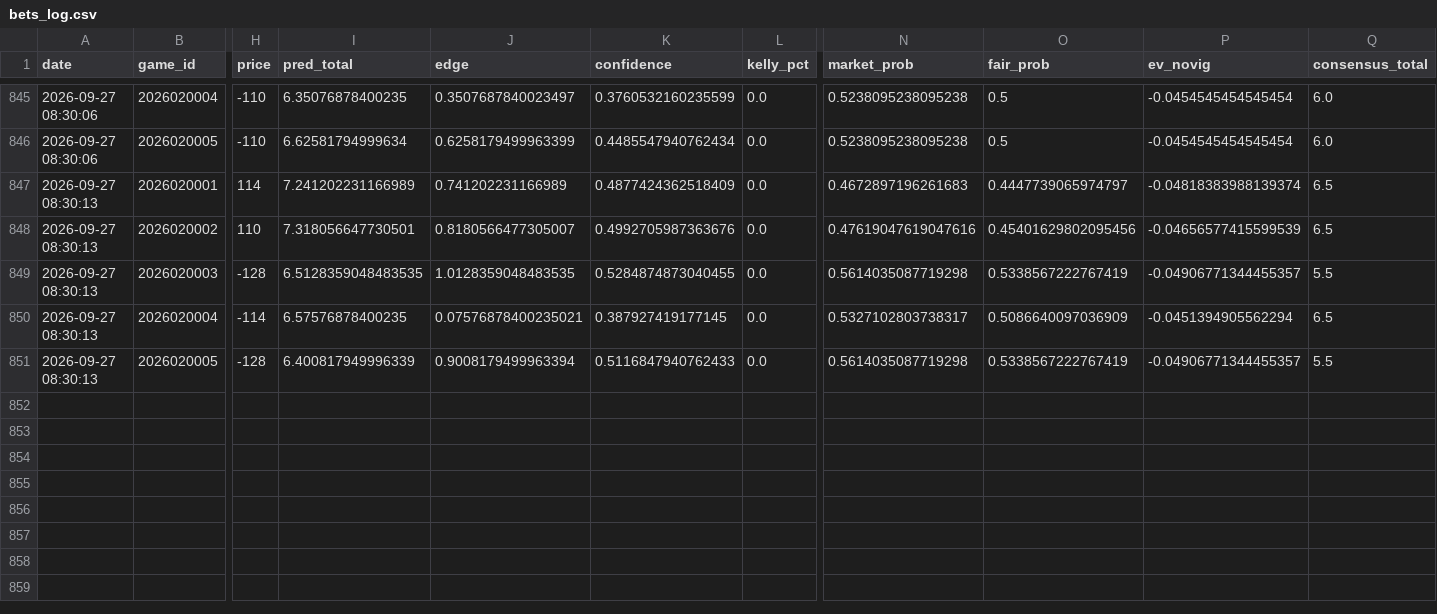
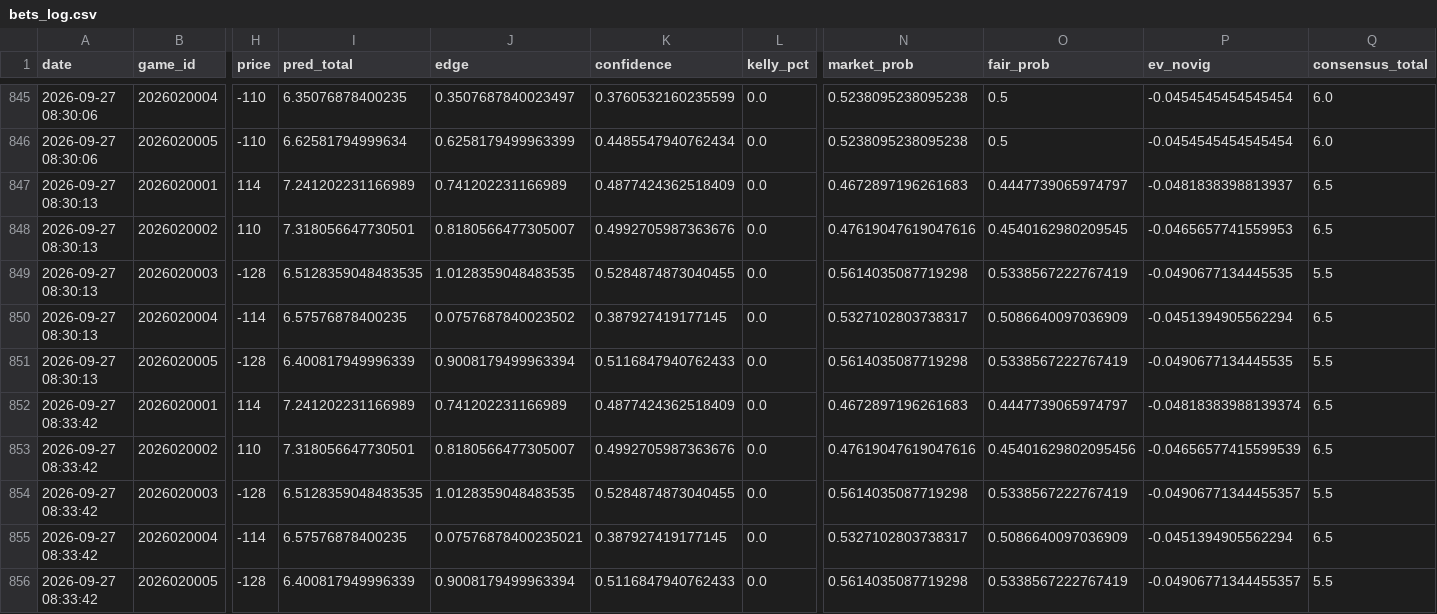
Before and after one commit to kirbypuckett031460-web/nhl, a CSV file: bets_log.csv, drawn as a sheet; only a part is shown, gaps mark what is left out; rows hold the shown columns only; the diff names each change by its address in the sheet, - before the commit and + after, or states it on an @@ line.

```diff
--- a/bets_log.csv
+++ b/bets_log.csv
-P847 (ev_novig): -0.04818383988139374
+P847 (ev_novig): -0.0481838398813937
-O848 (fair_prob): 0.45401629802095456
+O848 (fair_prob): 0.4540162980209545
-P848 (ev_novig): -0.04656577415599539
+P848 (ev_novig): -0.0465657741559953
-P849 (ev_novig): -0.04906771344455357
+P849 (ev_novig): -0.0490677134445535
-J850 (edge): 0.07576878400235021
+J850 (edge): 0.0757687840023502
-P851 (ev_novig): -0.04906771344455357
+P851 (ev_novig): -0.0490677134445535
+row 852: 2026-09-27 08:33:42 | 2026020001 | 114 | 7.241202231166989 | 0.741202231166989 | 0.4877424362518409 | 0.0 | 0.4672897196261683 | 0.4447739065974797 | -0.04818383988139374 | 6.5
+row 853: 2026-09-27 08:33:42 | 2026020002 | 110 | 7.318056647730501 | 0.8180566477305007 | 0.4992705987363676 | 0.0 | 0.47619047619047616 | 0.45401629802095456 | -0.04656577415599539 | 6.5
+row 854: 2026-09-27 08:33:42 | 2026020003 | -128 | 6.5128359048483535 | 1.0128359048483535 | 0.5284874873040455 | 0.0 | 0.5614035087719298 | 0.5338567222767419 | -0.04906771344455357 | 5.5
+row 855: 2026-09-27 08:33:42 | 2026020004 | -114 | 6.57576878400235 | 0.07576878400235021 | 0.387927419177145 | 0.0 | 0.5327102803738317 | 0.5086640097036909 | -0.0451394905562294 | 6.5
+row 856: 2026-09-27 08:33:42 | 2026020005 | -128 | 6.400817949996339 | 0.9008179499963394 | 0.5116847940762433 | 0.0 | 0.5614035087719298 | 0.5338567222767419 | -0.04906771344455357 | 5.5
```
Also changed, not shown: 2 other files.
